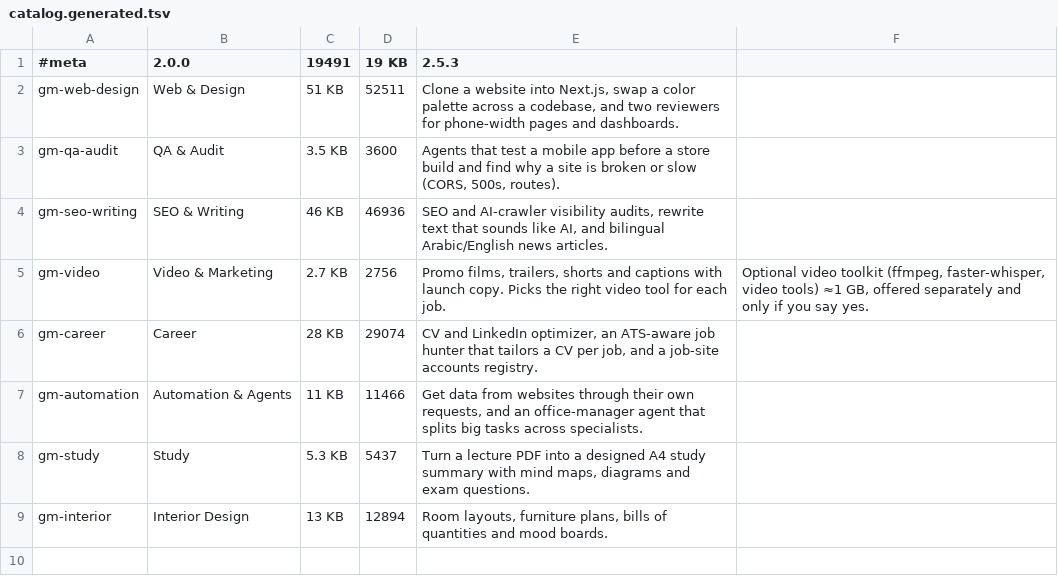
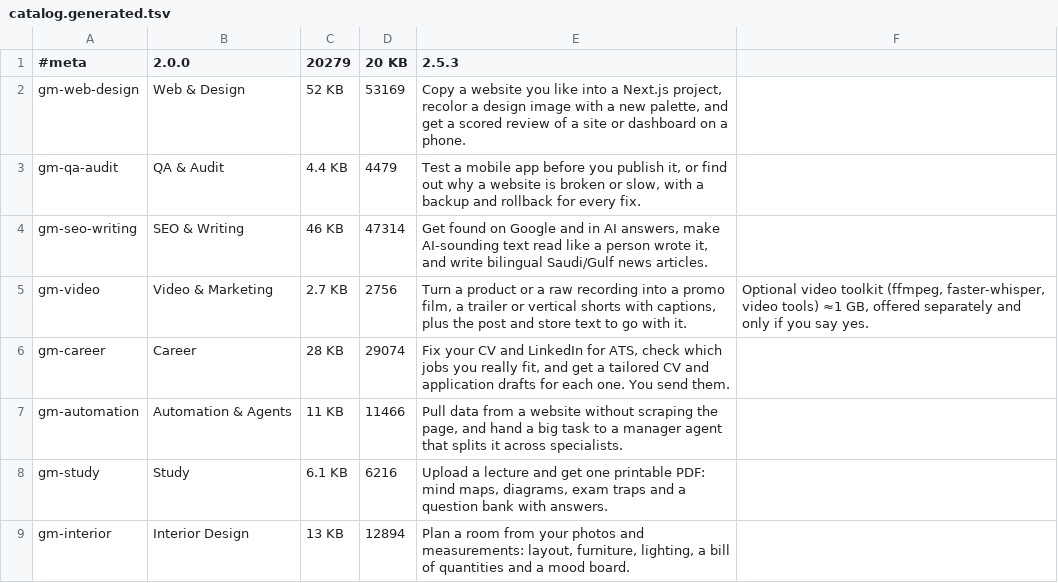
Before and after one commit to Eng-Kirolos-Ehab/god-mode, a TSV file: catalog.generated.tsv, drawn as a sheet.

```diff
--- a/catalog.generated.tsv
+++ b/catalog.generated.tsv
@@ -1,9 +1,9 @@
-#meta	2.0.0	19491	19 KB	2.5.3
-gm-web-design	Web & Design	51 KB	52511	Clone a website into Next.js, swap a color palette across a codebase, and two reviewers for phone-width pages and dashboards.	
-gm-qa-audit	QA & Audit	3.5 KB	3600	Agents that test a mobile app before a store build and find why a site is broken or slow (CORS, 500s, routes).	
-gm-seo-writing	SEO & Writing	46 KB	46936	SEO and AI-crawler visibility audits, rewrite text that sounds like AI, and bilingual Arabic/English news articles.	
-gm-video	Video & Marketing	2.7 KB	2756	Promo films, trailers, shorts and captions with launch copy. Picks the right video tool for each job.	Optional video toolkit (ffmpeg, faster-whisper, video tools) ≈1 GB, offered separately and only if you say yes.
-gm-career	Career	28 KB	29074	CV and LinkedIn optimizer, an ATS-aware job hunter that tailors a CV per job, and a job-site accounts registry.	
-gm-automation	Automation & Agents	11 KB	11466	Get data from websites through their own requests, and an office-manager agent that splits big tasks across specialists.	
-gm-study	Study	5.3 KB	5437	Turn a lecture PDF into a designed A4 study summary with mind maps, diagrams and exam questions.	
-gm-interior	Interior Design	13 KB	12894	Room layouts, furniture plans, bills of quantities and mood boards.	
+#meta	2.0.0	20279	20 KB	2.5.3
+gm-web-design	Web & Design	52 KB	53169	Copy a website you like into a Next.js project, recolor a design image with a new palette, and get a scored review of a site or dashboard on a phone.	
+gm-qa-audit	QA & Audit	4.4 KB	4479	Test a mobile app before you publish it, or find out why a website is broken or slow, with a backup and rollback for every fix.	
+gm-seo-writing	SEO & Writing	46 KB	47314	Get found on Google and in AI answers, make AI-sounding text read like a person wrote it, and write bilingual Saudi/Gulf news articles.	
+gm-video	Video & Marketing	2.7 KB	2756	Turn a product or a raw recording into a promo film, a trailer or vertical shorts with captions, plus the post and store text to go with it.	Optional video toolkit (ffmpeg, faster-whisper, video tools) ≈1 GB, offered separately and only if you say yes.
+gm-career	Career	28 KB	29074	Fix your CV and LinkedIn for ATS, check which jobs you really fit, and get a tailored CV and application drafts for each one. You send them.	
+gm-automation	Automation & Agents	11 KB	11466	Pull data from a website without scraping the page, and hand a big task to a manager agent that splits it across specialists.	
+gm-study	Study	6.1 KB	6216	Upload a lecture and get one printable PDF: mind maps, diagrams, exam traps and a question bank with answers.	
+gm-interior	Interior Design	13 KB	12894	Plan a room from your photos and measurements: layout, furniture, lighting, a bill of quantities and a mood board.	
```
Also changed, not shown: 22 other files.
